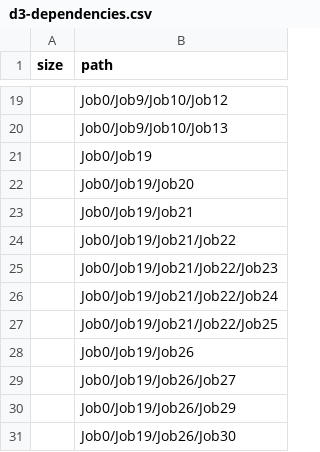
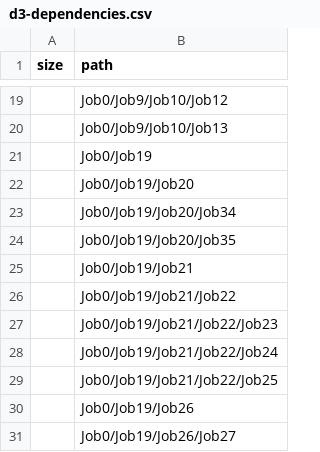
Before and after one commit to pulkit23/3d-force-graph, a CSV file: example/datasets/d3-dependencies.csv, drawn as a sheet; only a part is shown, gaps mark what is left out; the shorter side is filled out with more unchanged rows.

Commit message:
Update d3-dependencies.csv

```diff
--- a/example/datasets/d3-dependencies.csv
+++ b/example/datasets/d3-dependencies.csv
@@ -22,2 +22,4 @@ size,path
 ,Job0/Job19/Job20
+,Job0/Job19/Job20/Job34
+,Job0/Job19/Job20/Job35
 ,Job0/Job19/Job21
```
